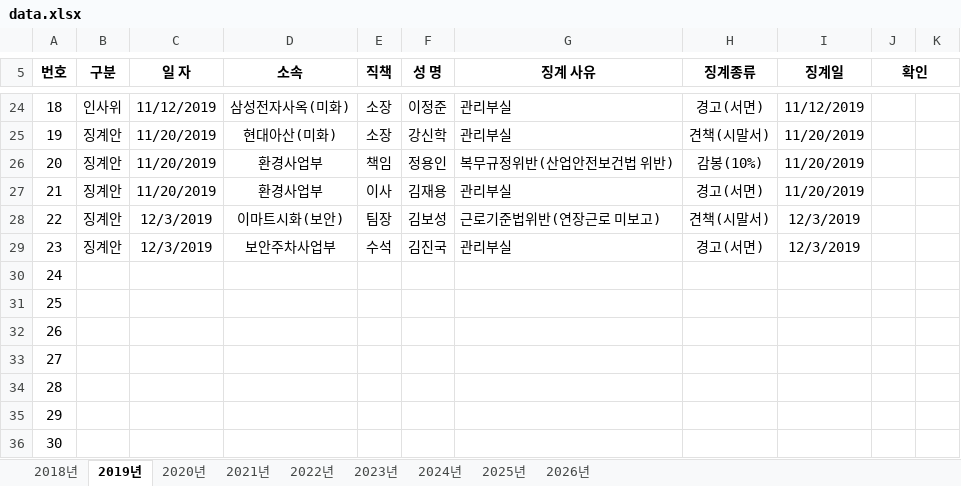
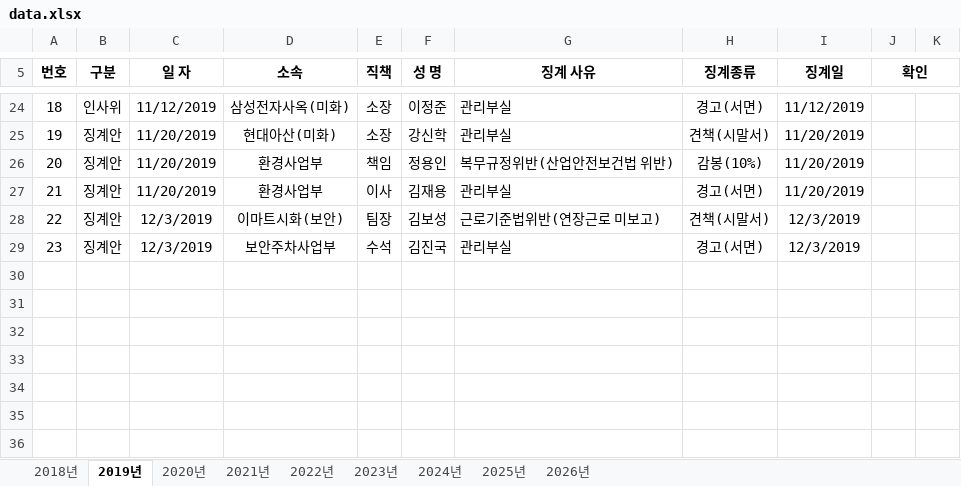
Before and after one commit to cys1000175/ai-pjt, an Excel workbook: data.xlsx, sheet 2019년, drawn as a sheet; only a part is shown, gaps mark what is left out; values as stored, in another font and other column widths than the file's, no borders; charts and pictures not drawn; the diff names each change by its address in the sheet, - before the commit and + after, or states it on an @@ line.

```diff
--- a/data.xlsx (sheet 2019년)
+++ b/data.xlsx (sheet 2019년)
-row 30: 24
-row 31: 25
-row 32: 26
-row 33: 27
-row 34: 28
-row 35: 29
-row 36: 30
```
Also changed, not shown: sheet 2026년, hidden cells, charts or pictures.
